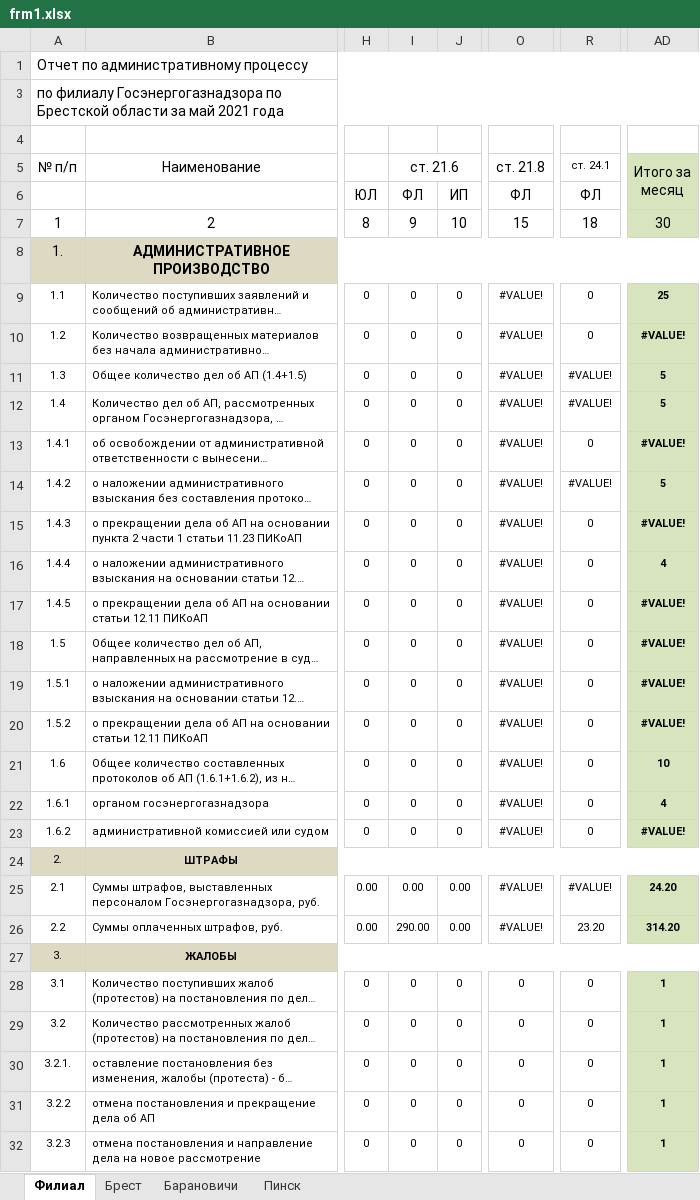
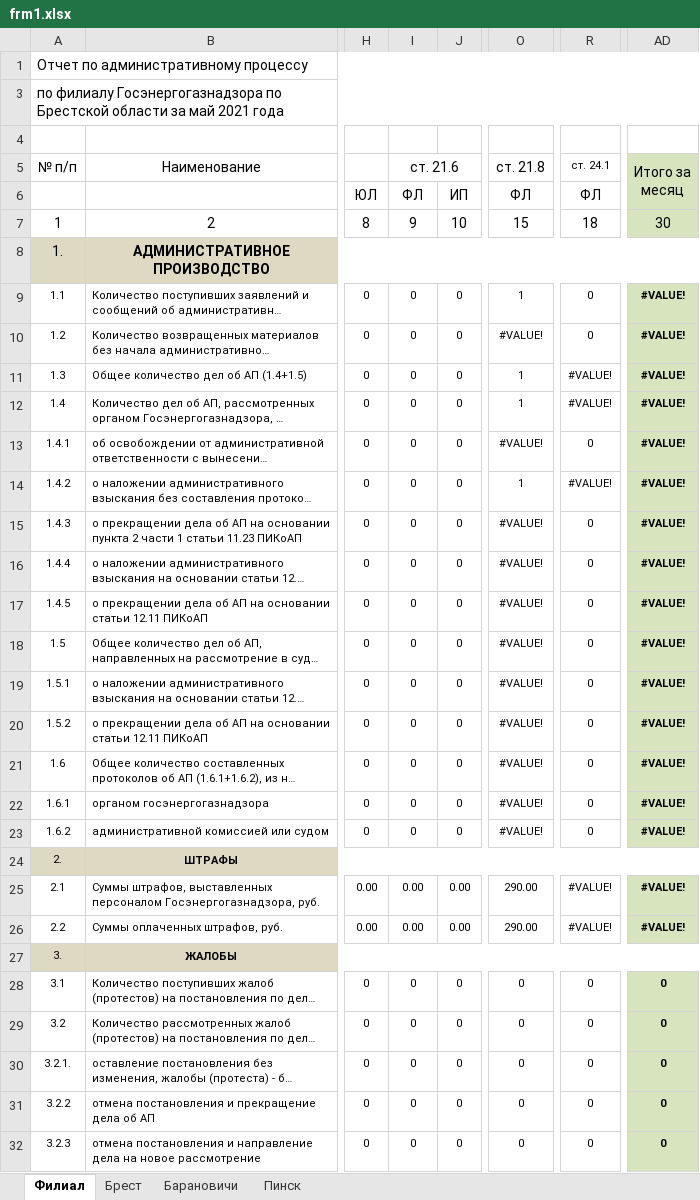
Before and after one commit to sid1980/ARMInspector, an Excel workbook: ARMInspectorGUI/Tmp/frm1.xlsx, sheet Филиал, drawn as a sheet; only a part is shown, gaps mark what is left out; long unchanged cells end in …; values as stored, in another font and other column widths than the file's, no borders; the diff covers the shown part only; the diff names each change by its address in the sheet, - before the commit and + after, or states it on an @@ line.

```diff
--- a/ARMInspectorGUI/Tmp/frm1.xlsx (sheet Филиал)
+++ b/ARMInspectorGUI/Tmp/frm1.xlsx (sheet Филиал)
-O9 (ст. 21.8): #VALUE!
+O9 (ст. 21.8): 1
-AD9 (Итого за месяц): 25
+AD9 (Итого за месяц): #VALUE!
-O11:O12 (ст. 21.8): #VALUE!
+O11:O12 (ст. 21.8): 1
-AD11:AD12 (Итого за месяц): 5
+AD11:AD12 (Итого за месяц): #VALUE!
-O14 (ст. 21.8): #VALUE!
+O14 (ст. 21.8): 1
-AD14 (Итого за месяц): 5
+AD14 (Итого за месяц): #VALUE!
-AD16 (Итого за месяц): 4
+AD16 (Итого за месяц): #VALUE!
-AD21 (Итого за месяц): 10
+AD21 (Итого за месяц): #VALUE!
-AD22 (Итого за месяц): 4
+AD22 (Итого за месяц): #VALUE!
-O25:O26 (ст. 21.8): #VALUE!
+O25:O26 (ст. 21.8): 290.00
-AD25 (Итого за месяц): 24.20
+AD25 (Итого за месяц): #VALUE!
-I26 (ст. 21.6): 290.00
+I26 (ст. 21.6): 0.00
-R26 (ст. 24.1): 23.20
+R26 (ст. 24.1): #VALUE!
-AD26 (Итого за месяц): 314.20
+AD26 (Итого за месяц): #VALUE!
-AD28:AD32 (Итого за месяц): 1
+AD28:AD32 (Итого за месяц): 0
```
Also changed, not shown: 1 edited cell elsewhere in this sheet, sheet Пинск, sheet Брест, sheet Барановичи, 17 other files.
